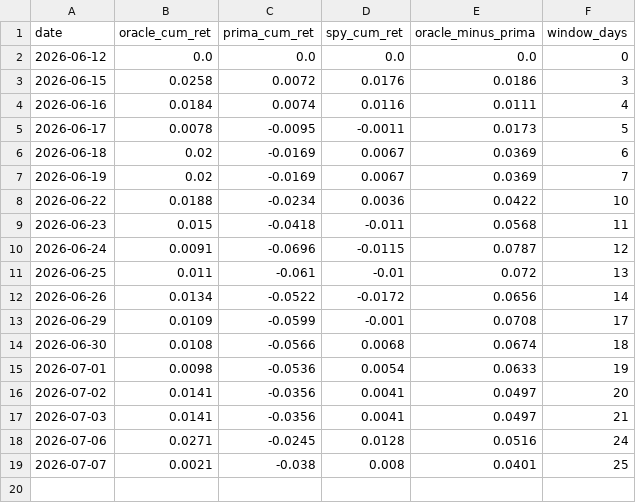
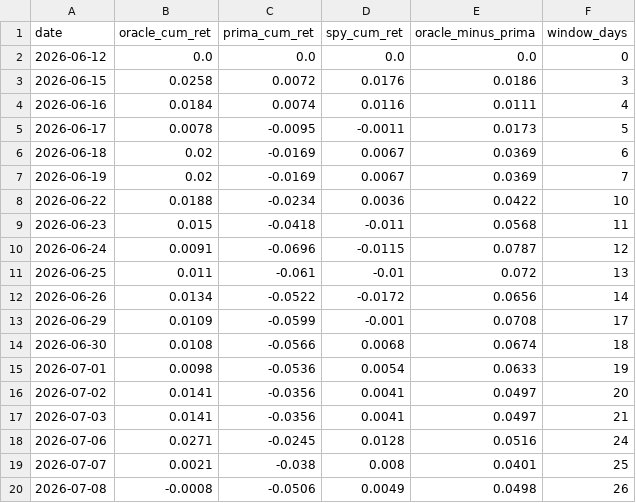
Before and after one commit to daifulee/argus-public-data, a CSV file: oracle/scoreboard.csv, drawn as a sheet.

Commit message:
🦅 Brief update: oracle/scoreboard.csv

```diff
--- a/oracle/scoreboard.csv
+++ b/oracle/scoreboard.csv
@@ -19 +19,2 @@ date,oracle_cum_ret,prima_cum_ret,spy_cum_ret,oracle_minus_prima,window_days
 2026-07-07,0.0021,-0.038,0.008,0.0401,25
+2026-07-08,-0.0008,-0.0506,0.0049,0.0498,26
```
